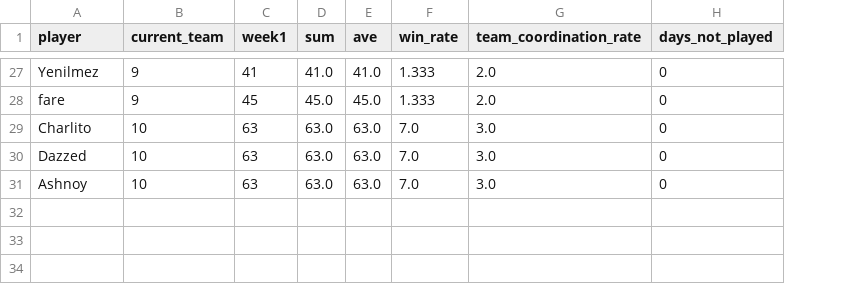
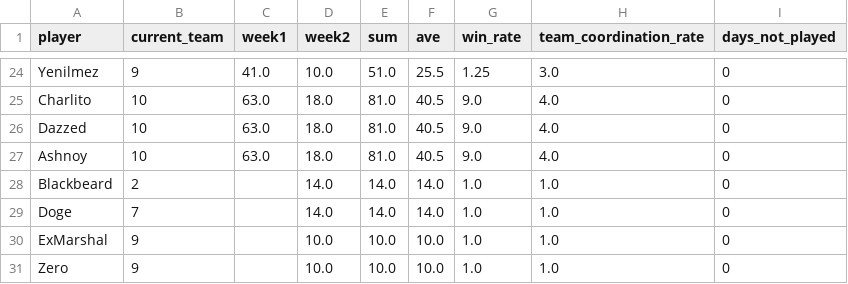
Before and after one commit to CharlieAprog/Brawlstars-EdenStats, a CSV file: data/01_new_eden/01_player_performance/players_new_eden.csv, drawn as a sheet; only a part is shown, gaps mark what is left out; removed rows and columns are numbered as before the commit, all else as after; the diff covers the shown part only; the diff names each change by its address in the sheet, - before the commit and + after, or states it on an @@ line.

Commit message:
adds correct addition of further weeks into tables

```diff
--- a/data/01_new_eden/01_player_performance/players_new_eden.csv
+++ b/data/01_new_eden/01_player_performance/players_new_eden.csv
+column D (week2), rows 24-27: 10.0 | 18.0 | 18.0 | 18.0
-C24 (week1): 41
+C24 (week1): 41.0
-E24 (sum): 41.0
+E24 (sum): 51.0
-F24 (ave): 41.0
+F24 (ave): 25.5
-G24 (win_rate): 1.333
+G24 (win_rate): 1.25
-H24 (team_coordination_rate): 2.0
+H24 (team_coordination_rate): 3.0
-row 28: fare | 9 | 45 | 45.0 | 45.0 | 1.333 | 2.0 | 0
-C25:C27 (week1): 63
+C25:C27 (week1): 63.0
-E25:E27 (sum): 63.0
+E25:E27 (sum): 81.0
-F25:F27 (ave): 63.0
+F25:F27 (ave): 40.5
-G25:G27 (win_rate): 7.0
+G25:G27 (win_rate): 9.0
-H25:H27 (team_coordination_rate): 3.0
+H25:H27 (team_coordination_rate): 4.0
+row 28: Blackbeard | 2 |  | 14.0 | 14.0 | 14.0 | 1.0 | 1.0 | 0
+row 29: Doge | 7 |  | 14.0 | 14.0 | 14.0 | 1.0 | 1.0 | 0
+row 30: ExMarshal | 9 |  | 10.0 | 10.0 | 10.0 | 1.0 | 1.0 | 0
+row 31: Zero | 9 |  | 10.0 | 10.0 | 10.0 | 1.0 | 1.0 | 0
```
Also changed, not shown: 3 removed rows and 110 edited cells elsewhere in this file, 15 other files.
